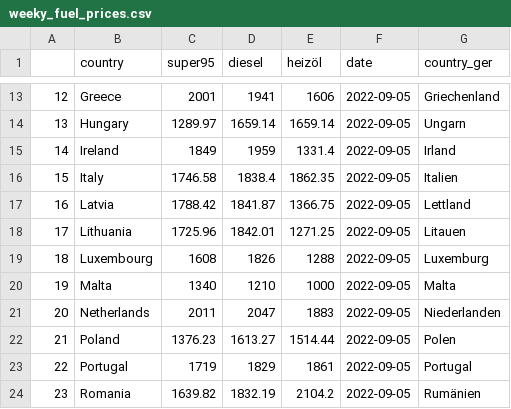
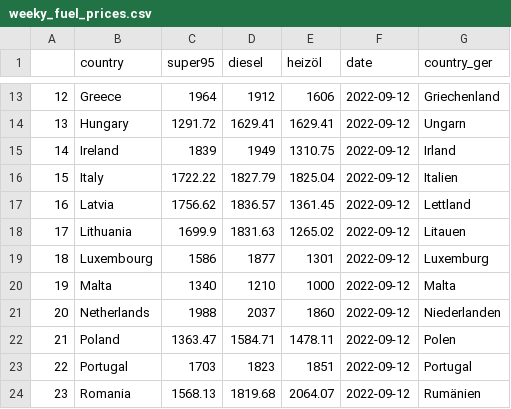
Before and after one commit to RobinKohrs/energiedashboardData, a CSV file: output/weekly_fuel_prices/weeky_fuel_prices.csv, drawn as a sheet; only a part is shown, gaps mark what is left out; the diff covers the shown part only.

```diff
--- a/output/weekly_fuel_prices/weeky_fuel_prices.csv
+++ b/output/weekly_fuel_prices/weeky_fuel_prices.csv
@@ -13,12 +13,12 @@
-"12","Greece",2001,1941,1606,2022-09-05,"Griechenland"
-"13","Hungary",1289.97,1659.14,1659.14,2022-09-05,"Ungarn"
-"14","Ireland",1849,1959,1331.4,2022-09-05,"Irland"
-"15","Italy",1746.58,1838.4,1862.35,2022-09-05,"Italien"
-"16","Latvia",1788.42,1841.87,1366.75,2022-09-05,"Lettland"
-"17","Lithuania",1725.96,1842.01,1271.25,2022-09-05,"Litauen"
-"18","Luxembourg",1608,1826,1288,2022-09-05,"Luxemburg"
-"19","Malta",1340,1210,1000,2022-09-05,"Malta"
-"20","Netherlands",2011,2047,1883,2022-09-05,"Niederlanden"
-"21","Poland",1376.23,1613.27,1514.44,2022-09-05,"Polen"
-"22","Portugal",1719,1829,1861,2022-09-05,"Portugal"
-"23","Romania",1639.82,1832.19,2104.2,2022-09-05,"Rumänien"
+"12","Greece",1964,1912,1606,2022-09-12,"Griechenland"
+"13","Hungary",1291.72,1629.41,1629.41,2022-09-12,"Ungarn"
+"14","Ireland",1839,1949,1310.75,2022-09-12,"Irland"
+"15","Italy",1722.22,1827.79,1825.04,2022-09-12,"Italien"
+"16","Latvia",1756.62,1836.57,1361.45,2022-09-12,"Lettland"
+"17","Lithuania",1699.9,1831.63,1265.02,2022-09-12,"Litauen"
+"18","Luxembourg",1586,1877,1301,2022-09-12,"Luxemburg"
+"19","Malta",1340,1210,1000,2022-09-12,"Malta"
+"20","Netherlands",1988,2037,1860,2022-09-12,"Niederlanden"
+"21","Poland",1363.47,1584.71,1478.11,2022-09-12,"Polen"
+"22","Portugal",1703,1823,1851,2022-09-12,"Portugal"
+"23","Romania",1568.13,1819.68,2064.07,2022-09-12,"Rumänien"
```
Also changed, not shown: 56 edited cells elsewhere in this file.
